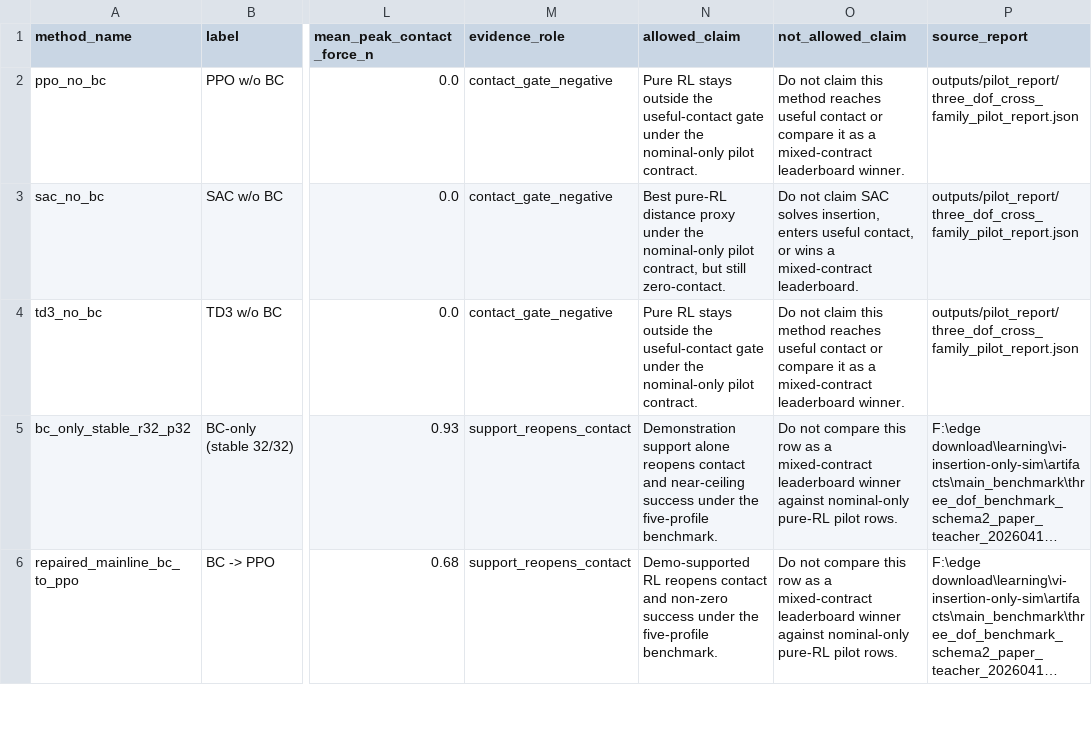
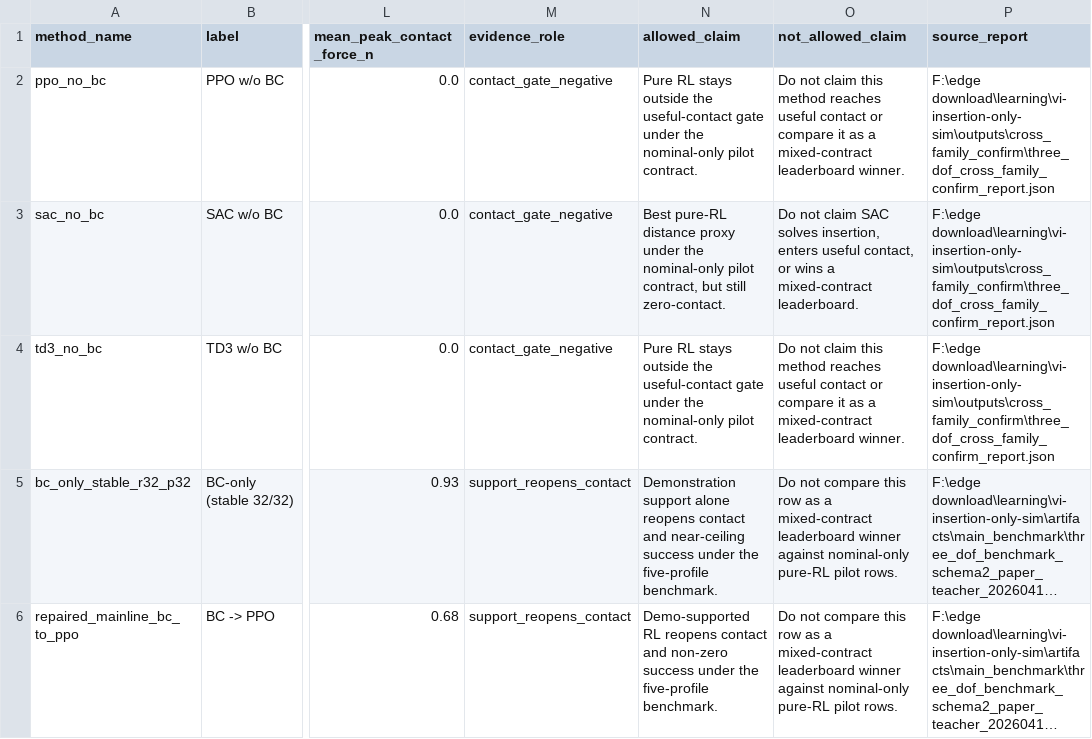
Before and after one commit to yuhaoyang266/vi-insertion-only-sim, a CSV file: outputs/evidence_matrix/three_dof_evidence_matrix.csv, drawn as a sheet; only a part is shown, gaps mark what is left out; long unchanged cells end in …; the diff names each change by its address in the sheet, - before the commit and + after, or states it on an @@ line.

Commit message:
fix: clarify evidence matrix provenance

```diff
--- a/outputs/evidence_matrix/three_dof_evidence_matrix.csv
+++ b/outputs/evidence_matrix/three_dof_evidence_matrix.csv
-P2:P4 (source_report): outputs/pilot_report/three_dof_cross_family_pilot_report.json
+P2:P4 (source_report): F:\edge download\learning\vi-insertion-only-sim\outputs\cross_family_confirm\three_dof_cross_family_confirm_report.json
```
Also changed, not shown: 9 other files.
